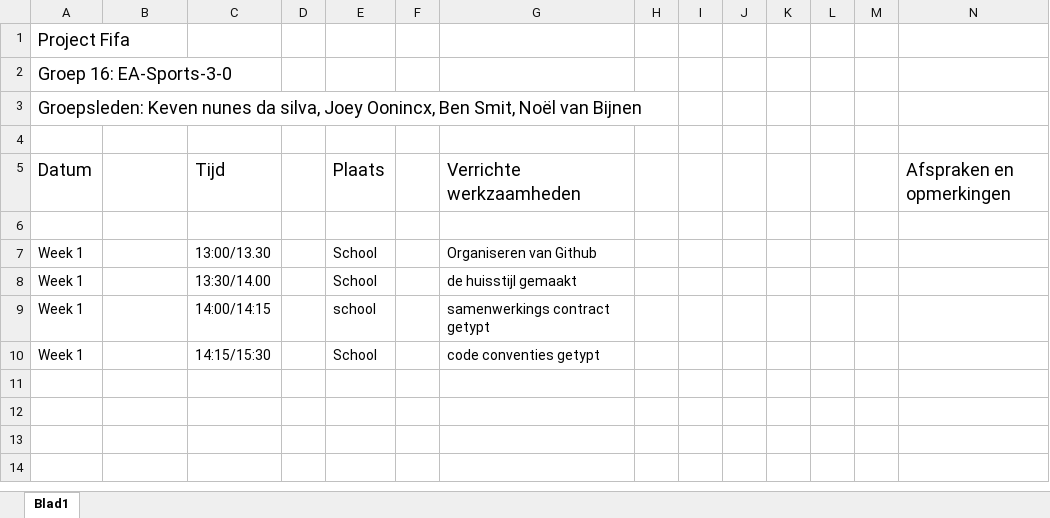
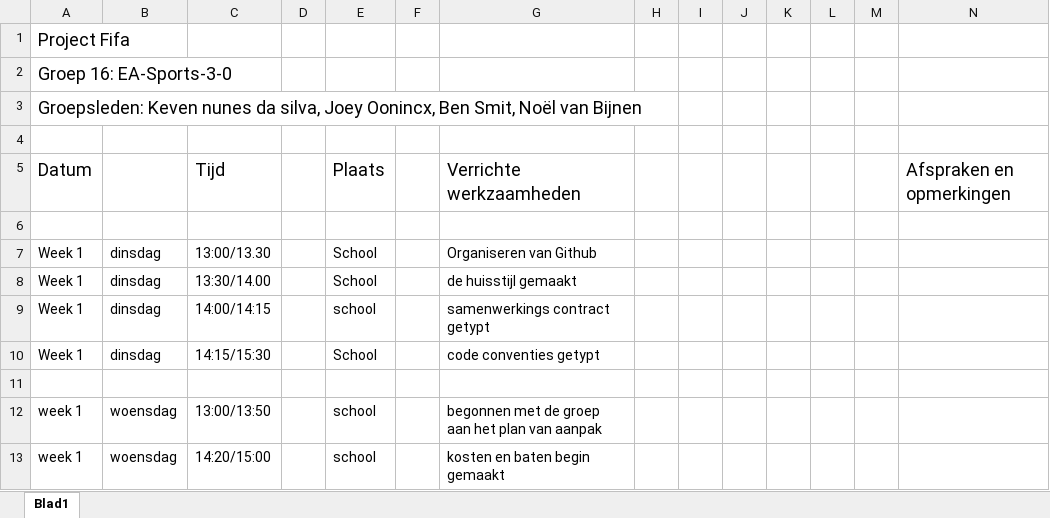
Before and after one commit to EA-Sports-3-0/project_fifa, an Excel workbook: Documents/Logboeken/Logboek Kevin Nunes da Silva.xlsx, sheet Blad1, drawn as a sheet; values as stored, in another font and other column widths than the file's, no borders; the diff names each change by its address in the sheet, - before the commit and + after, or states it on an @@ line.

Commit message:
kosten en baten / logboek
begin gemaakt aan kosten en baten en mn logboek bijgewerkt

```diff
--- a/Documents/Logboeken/Logboek Kevin Nunes da Silva.xlsx (sheet Blad1)
+++ b/Documents/Logboeken/Logboek Kevin Nunes da Silva.xlsx (sheet Blad1)
-B7:B10: (empty)
+B7:B10: dinsdag
+row 11: (empty)
+row 12: week 1 | woensdag | 13:00/13:50 |  | school |  | begonnen met de groep aan het plan van aanpak
+row 13: week 1 | woensdag | 14:20/15:00 |  | school |  | kosten en baten begin gemaakt
```
Also changed, not shown: 2 other files.
